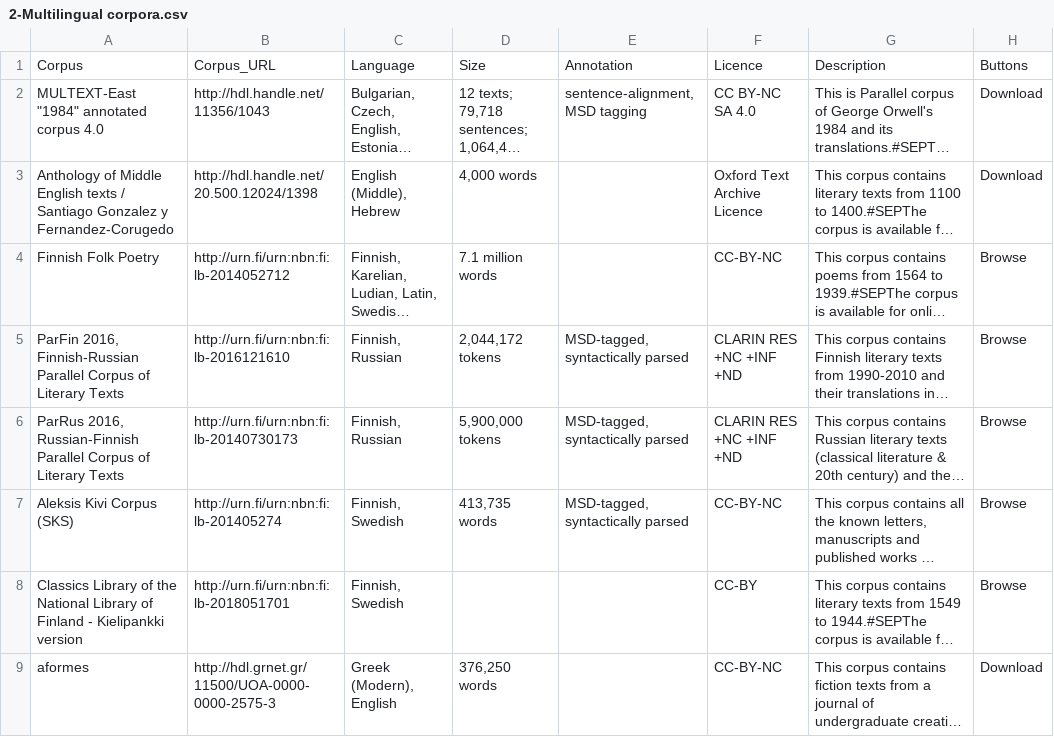
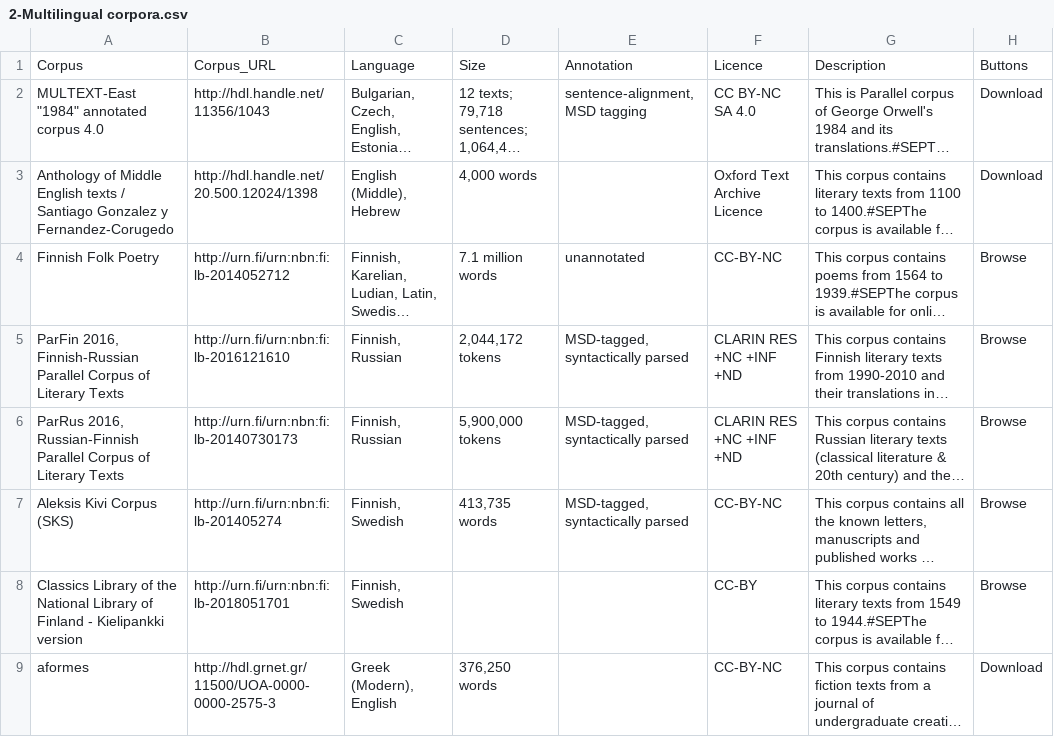
Before and after one commit to clarin-eric/resource-families-html-generator, a CSV file: resource_families/Literary corpora/Literary corpora in the CLARIN infrastructure/2-Multilingual corpora.csv, drawn as a sheet; only a part is shown; long unchanged cells end in …; the diff names each change by its address in the sheet, - before the commit and + after, or states it on an @@ line.

Commit message:
Update 2-Multilingual corpora.csv

```diff
--- a/resource_families/Literary corpora/Literary corpora in the CLARIN infrastructure/2-Multilingual corpora.csv
+++ b/resource_families/Literary corpora/Literary corpora in the CLARIN infrastructure/2-Multilingual corpora.csv
-E4: (empty)
+E4: unannotated
```
